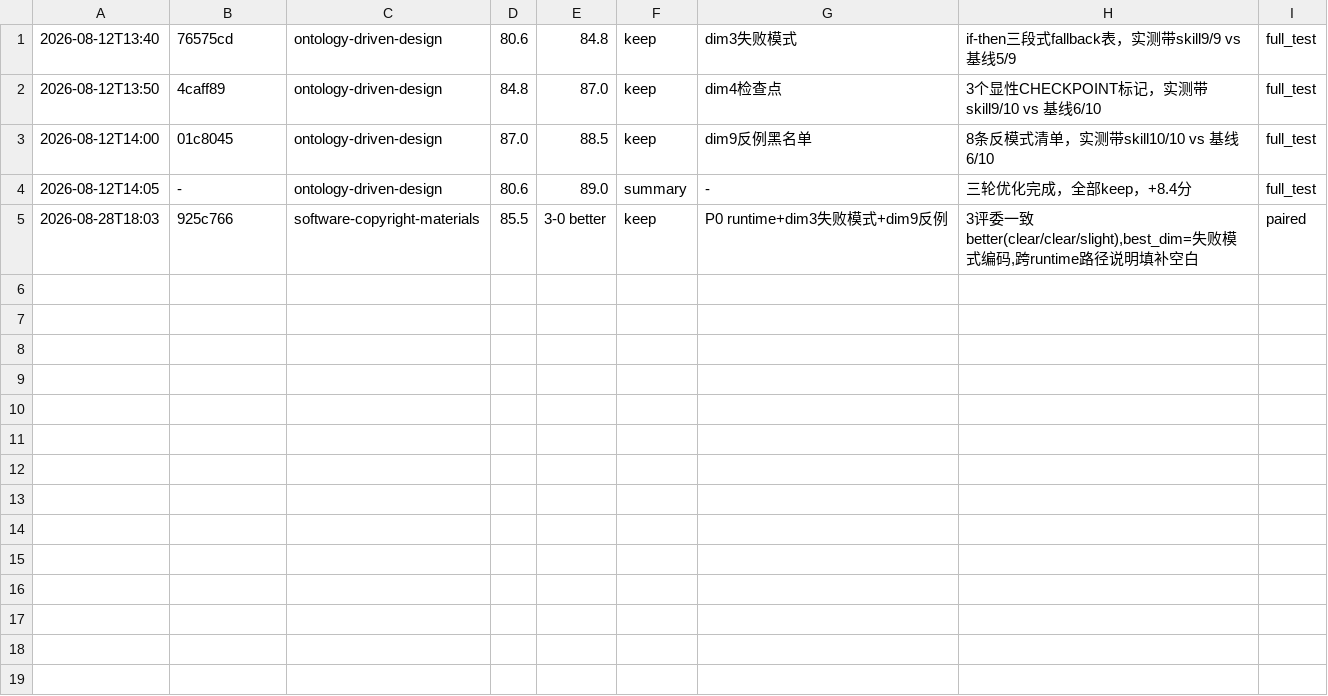
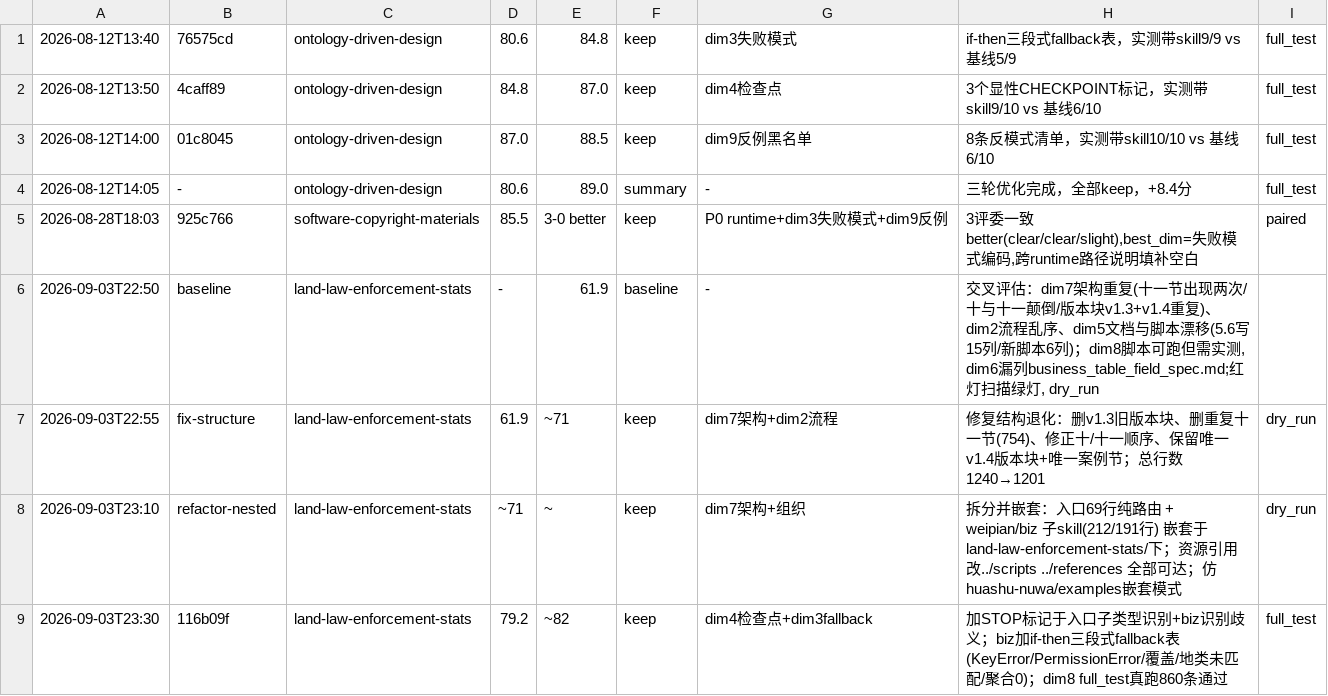
Before and after one commit to yangyangyanghub/all-skills, a TSV file: opencode-skills/darwin-skill/results.tsv, drawn as a sheet.

```diff
--- a/opencode-skills/darwin-skill/results.tsv
+++ b/opencode-skills/darwin-skill/results.tsv
@@ -5 +5,5 @@
 2026-08-28T18:03	925c766	software-copyright-materials	85.5	3-0 better	keep	P0 runtime+dim3失败模式+dim9反例	3评委一致better(clear/clear/slight),best_dim=失败模式编码,跨runtime路径说明填补空白	paired
+2026-09-03T22:50	baseline	land-law-enforcement-stats	-	61.9	baseline	-	交叉评估：dim7架构重复(十一节出现两次/十与十一颠倒/版本块v1.3+v1.4重复)、dim2流程乱序、dim5文档与脚本漂移(5.6写15列/新脚本6列)；dim8脚本可跑但需实测, dim6漏列business_table_field_spec.md;红灯扫描绿灯, dry_run
+2026-09-03T22:55	fix-structure	land-law-enforcement-stats	61.9	~71	keep	dim7架构+dim2流程	修复结构退化：删v1.3旧版本块、删重复十一节(754)、修正十/十一顺序、保留唯一v1.4版本块+唯一案例节；总行数1240→1201	dry_run
+2026-09-03T23:10	refactor-nested	land-law-enforcement-stats	~71	~	keep	dim7架构+组织	拆分并嵌套：入口69行纯路由 + weipian/biz 子skill(212/191行) 嵌套于land-law-enforcement-stats/下；资源引用改../scripts ../references 全部可达；仿huashu-nuwa/examples嵌套模式	dry_run
+2026-09-03T23:30	116b09f	land-law-enforcement-stats	79.2	~82	keep	dim4检查点+dim3fallback	加STOP标记于入口子类型识别+biz识别歧义；biz加if-then三段式fallback表(KeyError/PermissionError/覆盖/地类未匹配/聚合0)；dim8 full_test真跑860条通过	full_test
```
Also changed, not shown: project-skills/darwin-skill/results.tsv, 50 other files.
